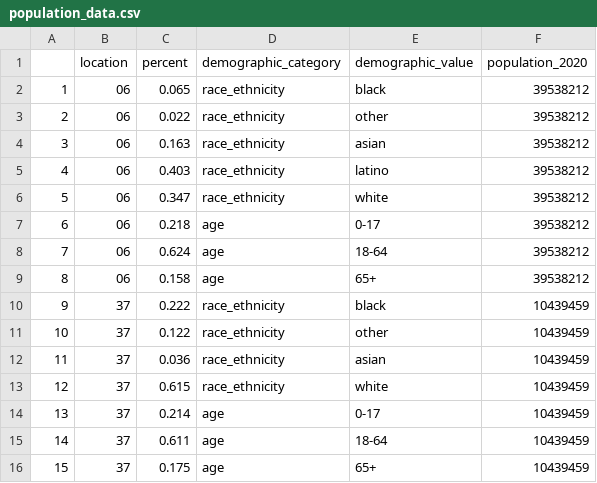
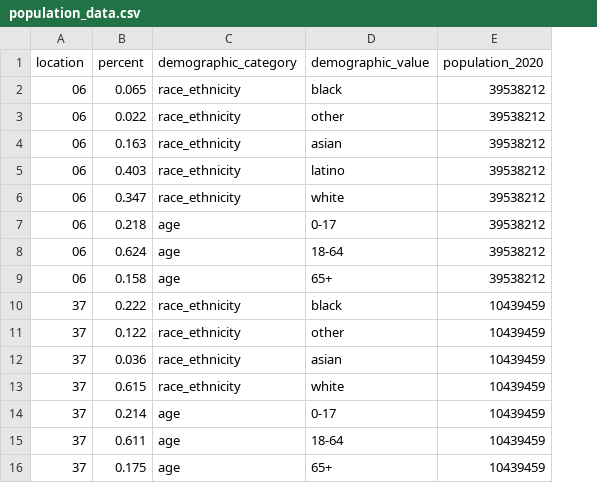
Before and after one commit to sbents/SMH_disparities, a CSV file: population_data_final/population_data.csv, drawn as a sheet; the diff names each change by its address in the sheet, - before the commit and + after, or states it on an @@ line.

Commit message:
Add files via upload

```diff
--- a/population_data_final/population_data.csv
+++ b/population_data_final/population_data.csv
-column A, rows 2-16: 1 | 2 | 3 | 4 | 5 | 6 | 7 | 8 | 9 | 10 | 11 | 12 | 13 | 14 | 15
```
